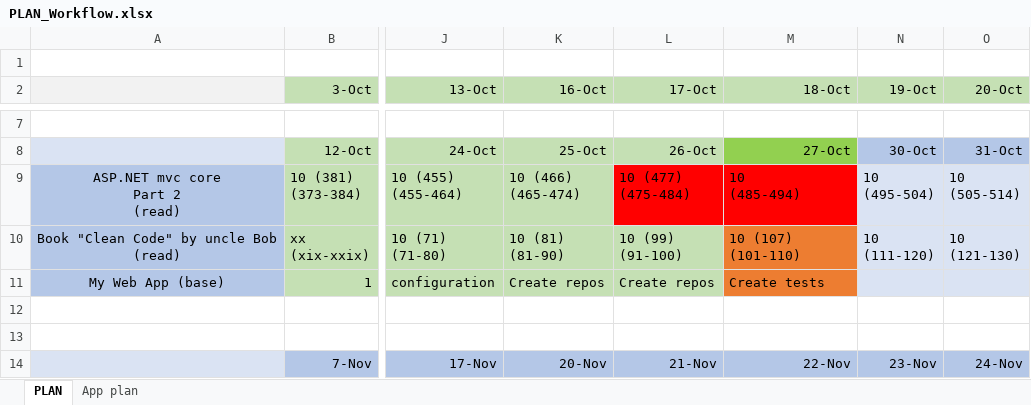
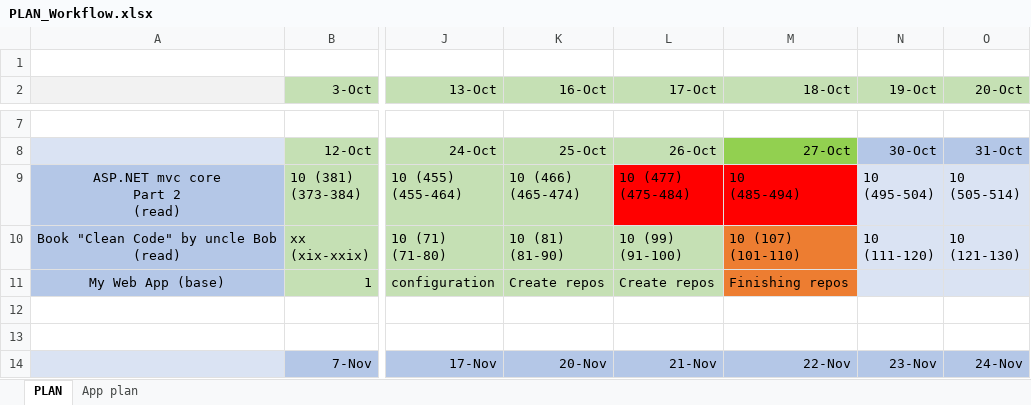
Before and after one commit to MargaretSmoliakova/Self-Improvement-PLAN, an Excel workbook: PLAN_Workflow.xlsx, sheet PLAN, drawn as a sheet; only a part is shown, gaps mark what is left out; values as stored, in another font and other column widths than the file's, no borders; the diff names each change by its address in the sheet, - before the commit and + after, or states it on an @@ line.

Commit message:
app

```diff
--- a/PLAN_Workflow.xlsx (sheet PLAN)
+++ b/PLAN_Workflow.xlsx (sheet PLAN)
-M11 (18-Oct): Create tests
+M11 (18-Oct): Finishing repos
```
